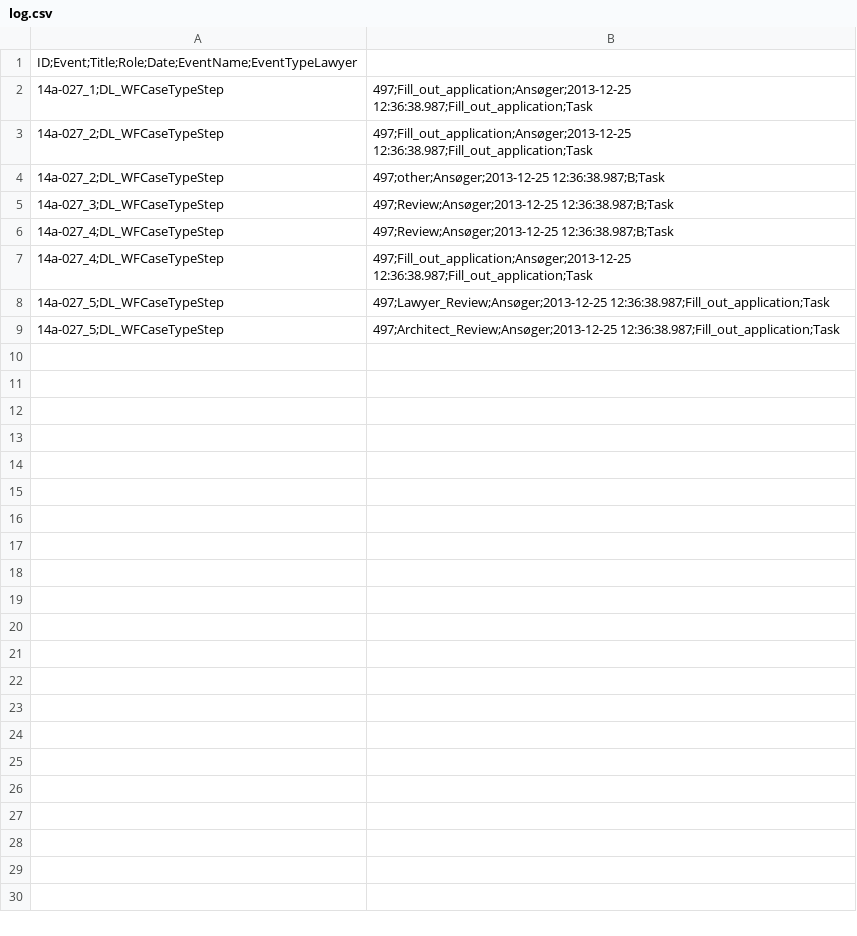
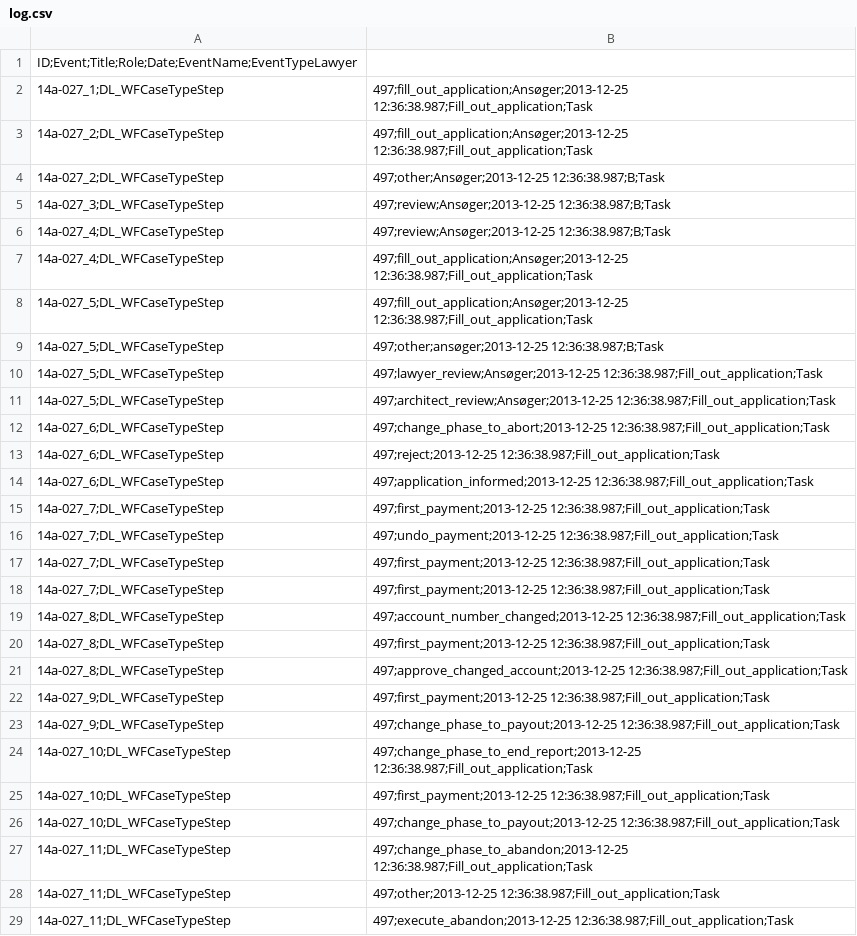
Before and after one commit to matias63/REBSassignment1, a CSV file: REBS2021-main/REBS2021-main/js/log.csv, drawn as a sheet.

```diff
--- a/REBS2021-main/REBS2021-main/js/log.csv
+++ b/REBS2021-main/REBS2021-main/js/log.csv
@@ -1,9 +1,29 @@
 ID;Event;Title;Role;Date;EventName;EventTypeLawyer
-14a-027_1;DL_WFCaseTypeStep|497;Fill_out_application;Ansøger;2013-12-25 12:36:38.987;Fill_out_application;Task
-14a-027_2;DL_WFCaseTypeStep|497;Fill_out_application;Ansøger;2013-12-25 12:36:38.987;Fill_out_application;Task
+14a-027_1;DL_WFCaseTypeStep|497;fill_out_application;Ansøger;2013-12-25 12:36:38.987;Fill_out_application;Task
+14a-027_2;DL_WFCaseTypeStep|497;fill_out_application;Ansøger;2013-12-25 12:36:38.987;Fill_out_application;Task
 14a-027_2;DL_WFCaseTypeStep|497;other;Ansøger;2013-12-25 12:36:38.987;B;Task
-14a-027_3;DL_WFCaseTypeStep|497;Review;Ansøger;2013-12-25 12:36:38.987;B;Task
-14a-027_4;DL_WFCaseTypeStep|497;Review;Ansøger;2013-12-25 12:36:38.987;B;Task
-14a-027_4;DL_WFCaseTypeStep|497;Fill_out_application;Ansøger;2013-12-25 12:36:38.987;Fill_out_application;Task
-14a-027_5;DL_WFCaseTypeStep|497;Lawyer_Review;Ansøger;2013-12-25 12:36:38.987;Fill_out_application;Task
-14a-027_5;DL_WFCaseTypeStep|497;Architect_Review;Ansøger;2013-12-25 12:36:38.987;Fill_out_application;Task
+14a-027_3;DL_WFCaseTypeStep|497;review;Ansøger;2013-12-25 12:36:38.987;B;Task
+14a-027_4;DL_WFCaseTypeStep|497;review;Ansøger;2013-12-25 12:36:38.987;B;Task
+14a-027_4;DL_WFCaseTypeStep|497;fill_out_application;Ansøger;2013-12-25 12:36:38.987;Fill_out_application;Task
+14a-027_5;DL_WFCaseTypeStep|497;fill_out_application;Ansøger;2013-12-25 12:36:38.987;Fill_out_application;Task
+14a-027_5;DL_WFCaseTypeStep|497;other;ansøger;2013-12-25 12:36:38.987;B;Task
+14a-027_5;DL_WFCaseTypeStep|497;lawyer_review;Ansøger;2013-12-25 12:36:38.987;Fill_out_application;Task
+14a-027_5;DL_WFCaseTypeStep|497;architect_review;Ansøger;2013-12-25 12:36:38.987;Fill_out_application;Task
+14a-027_6;DL_WFCaseTypeStep|497;change_phase_to_abort;2013-12-25 12:36:38.987;Fill_out_application;Task
+14a-027_6;DL_WFCaseTypeStep|497;reject;2013-12-25 12:36:38.987;Fill_out_application;Task
+14a-027_6;DL_WFCaseTypeStep|497;application_informed;2013-12-25 12:36:38.987;Fill_out_application;Task
+14a-027_7;DL_WFCaseTypeStep|497;first_payment;2013-12-25 12:36:38.987;Fill_out_application;Task
+14a-027_7;DL_WFCaseTypeStep|497;undo_payment;2013-12-25 12:36:38.987;Fill_out_application;Task
+14a-027_7;DL_WFCaseTypeStep|497;first_payment;2013-12-25 12:36:38.987;Fill_out_application;Task
+14a-027_7;DL_WFCaseTypeStep|497;first_payment;2013-12-25 12:36:38.987;Fill_out_application;Task
+14a-027_8;DL_WFCaseTypeStep|497;account_number_changed;2013-12-25 12:36:38.987;Fill_out_application;Task
+14a-027_8;DL_WFCaseTypeStep|497;first_payment;2013-12-25 12:36:38.987;Fill_out_application;Task
+14a-027_8;DL_WFCaseTypeStep|497;approve_changed_account;2013-12-25 12:36:38.987;Fill_out_application;Task
+14a-027_9;DL_WFCaseTypeStep|497;first_payment;2013-12-25 12:36:38.987;Fill_out_application;Task
+14a-027_9;DL_WFCaseTypeStep|497;change_phase_to_payout;2013-12-25 12:36:38.987;Fill_out_application;Task
+14a-027_10;DL_WFCaseTypeStep|497;change_phase_to_end_report;2013-12-25 12:36:38.987;Fill_out_application;Task
+14a-027_10;DL_WFCaseTypeStep|497;first_payment;2013-12-25 12:36:38.987;Fill_out_application;Task
+14a-027_10;DL_WFCaseTypeStep|497;change_phase_to_payout;2013-12-25 12:36:38.987;Fill_out_application;Task
+14a-027_11;DL_WFCaseTypeStep|497;change_phase_to_abandon;2013-12-25 12:36:38.987;Fill_out_application;Task
+14a-027_11;DL_WFCaseTypeStep|497;other;2013-12-25 12:36:38.987;Fill_out_application;Task
+14a-027_11;DL_WFCaseTypeStep|497;execute_abandon;2013-12-25 12:36:38.987;Fill_out_application;Task
```
Also changed, not shown: 4 other files.
